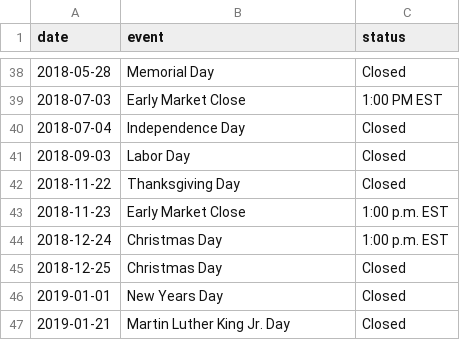
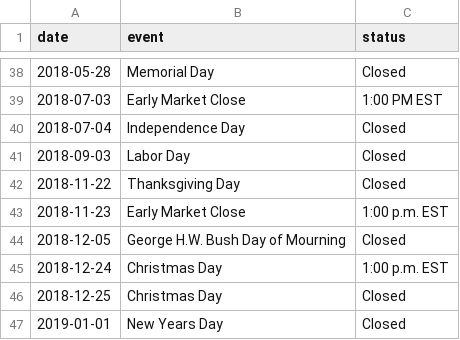
Before and after one commit to yokwe/finance, a CSV file: Stock/data/market/marketHoliday.csv, drawn as a sheet; only a part is shown, gaps mark what is left out; the shorter side is filled out with more unchanged rows; the diff names each change by its address in the sheet, - before the commit and + after, or states it on an @@ line.

Commit message:
Add George H.W. Bush Day of Mourning

```diff
--- a/Stock/data/market/marketHoliday.csv
+++ b/Stock/data/market/marketHoliday.csv
+row 44: 2018-12-05 | George H.W. Bush Day of Mourning | Closed
```
